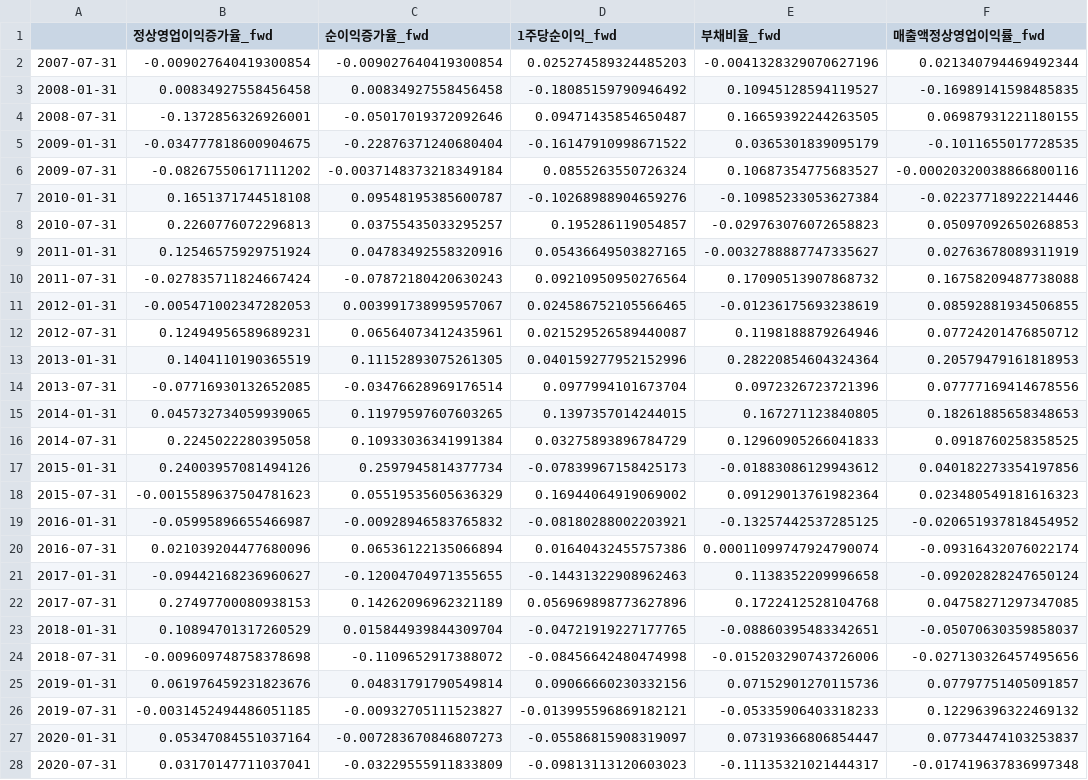
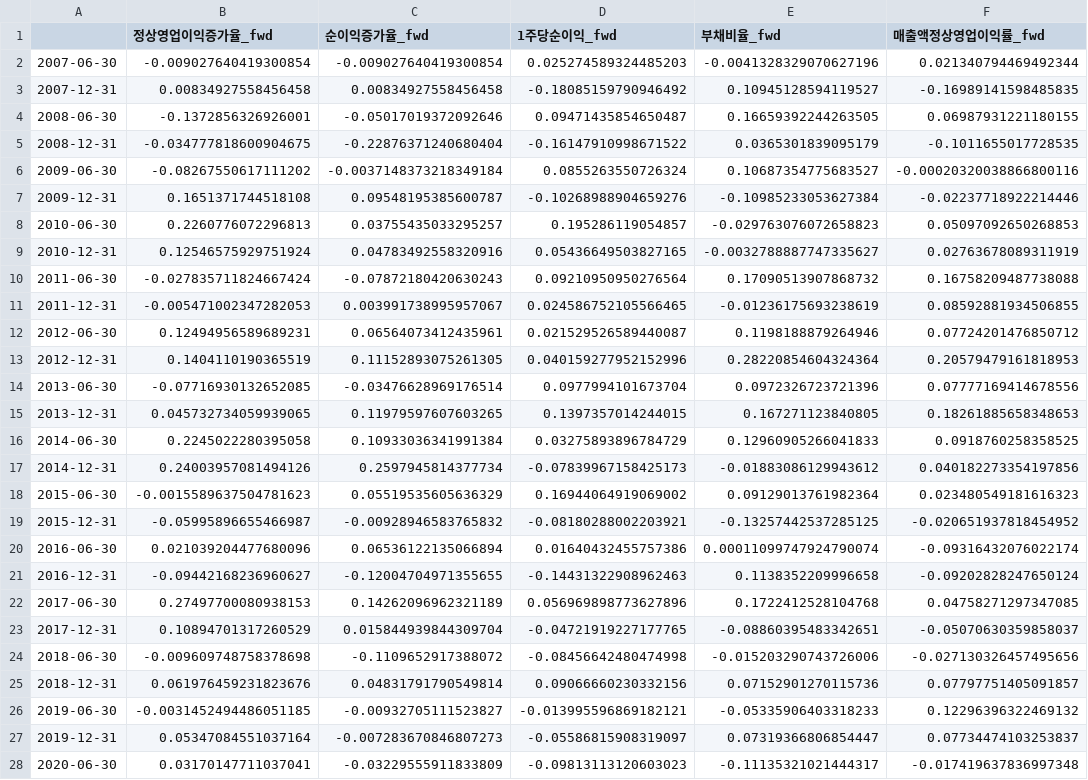
Before and after one commit to Meermeer/Projects, a CSV file: 사후수익률_반년단위.csv, drawn as a sheet; only a part is shown; the diff covers the shown part only; the diff names each change by its address in the sheet, - before the commit and + after, or states it on an @@ line.

```diff
--- a/사후수익률_반년단위.csv
+++ b/사후수익률_반년단위.csv
-A2: 2007-07-31
+A2: 2007-06-30
-A3: 2008-01-31
+A3: 2007-12-31
-A4: 2008-07-31
+A4: 2008-06-30
-A5: 2009-01-31
+A5: 2008-12-31
-A6: 2009-07-31
+A6: 2009-06-30
-A7: 2010-01-31
+A7: 2009-12-31
-A8: 2010-07-31
+A8: 2010-06-30
-A9: 2011-01-31
+A9: 2010-12-31
-A10: 2011-07-31
+A10: 2011-06-30
-A11: 2012-01-31
+A11: 2011-12-31
-A12: 2012-07-31
+A12: 2012-06-30
-A13: 2013-01-31
+A13: 2012-12-31
-A14: 2013-07-31
+A14: 2013-06-30
-A15: 2014-01-31
+A15: 2013-12-31
-A16: 2014-07-31
+A16: 2014-06-30
-A17: 2015-01-31
+A17: 2014-12-31
-A18: 2015-07-31
+A18: 2015-06-30
-A19: 2016-01-31
+A19: 2015-12-31
-A20: 2016-07-31
+A20: 2016-06-30
-A21: 2017-01-31
+A21: 2016-12-31
-A22: 2017-07-31
+A22: 2017-06-30
-A23: 2018-01-31
+A23: 2017-12-31
-A24: 2018-07-31
+A24: 2018-06-30
-A25: 2019-01-31
+A25: 2018-12-31
-A26: 2019-07-31
+A26: 2019-06-30
-A27: 2020-01-31
+A27: 2019-12-31
-A28: 2020-07-31
+A28: 2020-06-30
```
Also changed, not shown: 5 edited cells elsewhere in this file, 13 other files.
